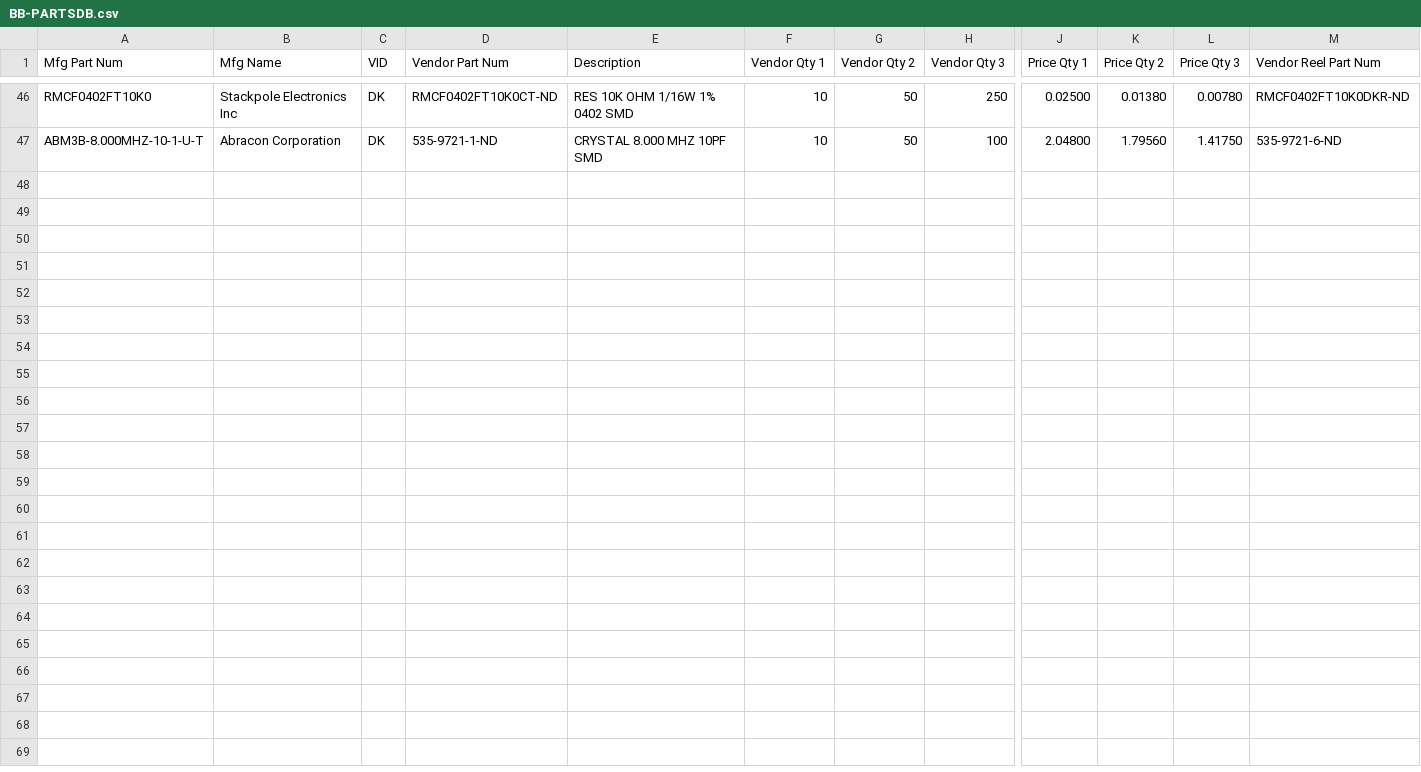
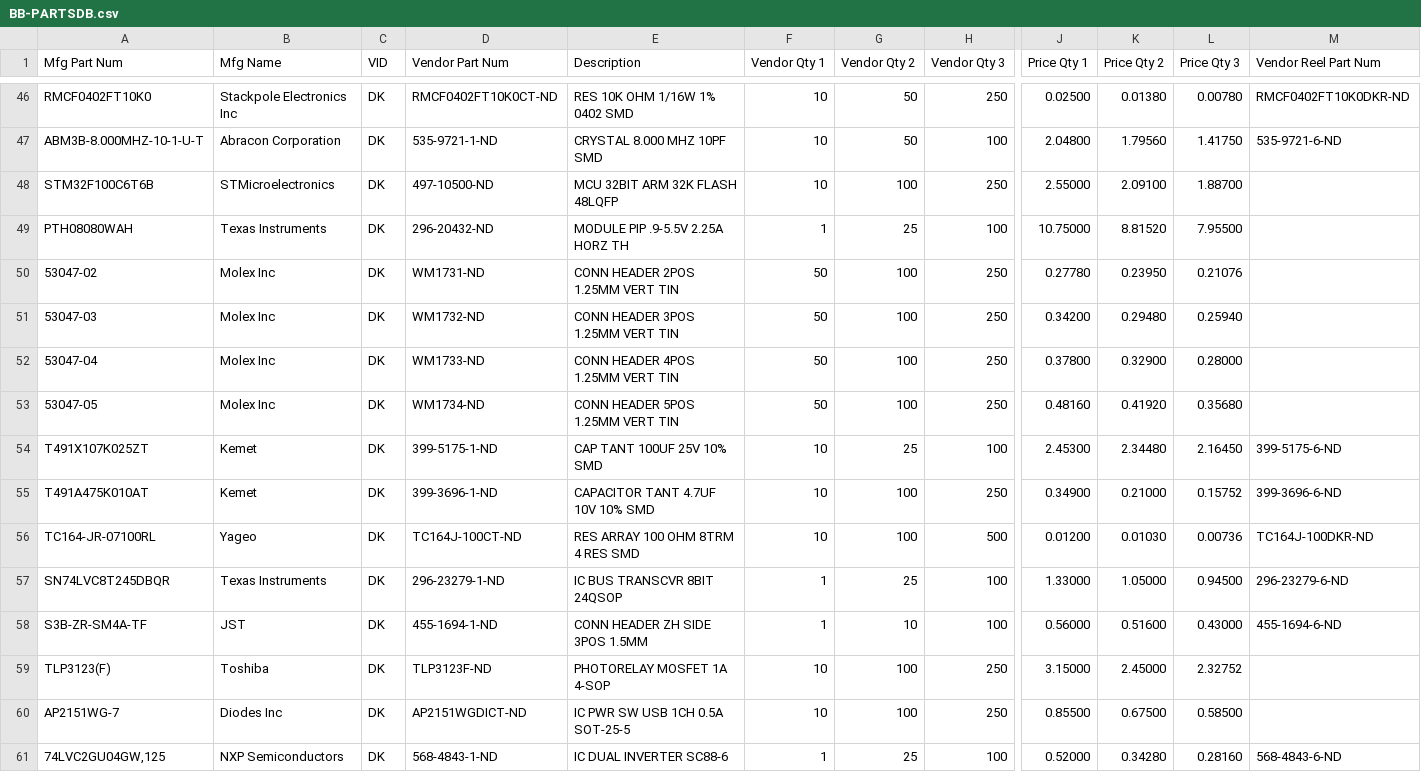
Before and after one commit to zhao0079/hardware, a CSV file: pixhawk2/BB-PARTSDB.csv, drawn as a sheet; only a part is shown, gaps mark what is left out; rows hold the shown columns only; the diff names each change by its address in the sheet, - before the commit and + after, or states it on an @@ line.

Commit message:
Updated BOM

```diff
--- a/pixhawk2/BB-PARTSDB.csv
+++ b/pixhawk2/BB-PARTSDB.csv
+row 48: STM32F100C6T6B | STMicroelectronics | DK | 497-10500-ND | MCU 32BIT ARM 32K FLASH 48LQFP | 10 | 100 | 250 | 2.55000 | 2.09100 | 1.88700
+row 49: PTH08080WAH | Texas Instruments | DK | 296-20432-ND | MODULE PIP .9-5.5V 2.25A HORZ TH | 1 | 25 | 100 | 10.75000 | 8.81520 | 7.95500
+row 50: 53047-02 | Molex Inc | DK | WM1731-ND | CONN HEADER 2POS 1.25MM VERT TIN | 50 | 100 | 250 | 0.27780 | 0.23950 | 0.21076
+row 51: 53047-03 | Molex Inc | DK | WM1732-ND | CONN HEADER 3POS 1.25MM VERT TIN | 50 | 100 | 250 | 0.34200 | 0.29480 | 0.25940
+row 52: 53047-04 | Molex Inc | DK | WM1733-ND | CONN HEADER 4POS 1.25MM VERT TIN | 50 | 100 | 250 | 0.37800 | 0.32900 | 0.28000
+row 53: 53047-05 | Molex Inc | DK | WM1734-ND | CONN HEADER 5POS 1.25MM VERT TIN | 50 | 100 | 250 | 0.48160 | 0.41920 | 0.35680
+row 54: T491X107K025ZT | Kemet | DK | 399-5175-1-ND | CAP TANT 100UF 25V 10% SMD | 10 | 25 | 100 | 2.45300 | 2.34480 | 2.16450 | 399-5175-6-ND
+row 55: T491A475K010AT | Kemet | DK | 399-3696-1-ND | CAPACITOR TANT 4.7UF 10V 10% SMD | 10 | 100 | 250 | 0.34900 | 0.21000 | 0.15752 | 399-3696-6-ND
+row 56: TC164-JR-07100RL | Yageo | DK | TC164J-100CT-ND | RES ARRAY 100 OHM 8TRM 4 RES SMD | 10 | 100 | 500 | 0.01200 | 0.01030 | 0.00736 | TC164J-100DKR-ND
+row 57: SN74LVC8T245DBQR | Texas Instruments | DK | 296-23279-1-ND | IC BUS TRANSCVR 8BIT 24QSOP | 1 | 25 | 100 | 1.33000 | 1.05000 | 0.94500 | 296-23279-6-ND
+row 58: S3B-ZR-SM4A-TF | JST | DK | 455-1694-1-ND | CONN HEADER ZH SIDE 3POS 1.5MM | 1 | 10 | 100 | 0.56000 | 0.51600 | 0.43000 | 455-1694-6-ND
+row 59: TLP3123(F) | Toshiba | DK | TLP3123F-ND | PHOTORELAY MOSFET 1A 4-SOP | 10 | 100 | 250 | 3.15000 | 2.45000 | 2.32752
+row 60: AP2151WG-7 | Diodes Inc | DK | AP2151WGDICT-ND | IC PWR SW USB 1CH 0.5A SOT-25-5 | 10 | 100 | 250 | 0.85500 | 0.67500 | 0.58500
+row 61: 74LVC2GU04GW,125 | NXP Semiconductors | DK | 568-4843-1-ND | IC DUAL INVERTER SC88-6 | 1 | 25 | 100 | 0.52000 | 0.34280 | 0.28160 | 568-4843-6-ND
```
